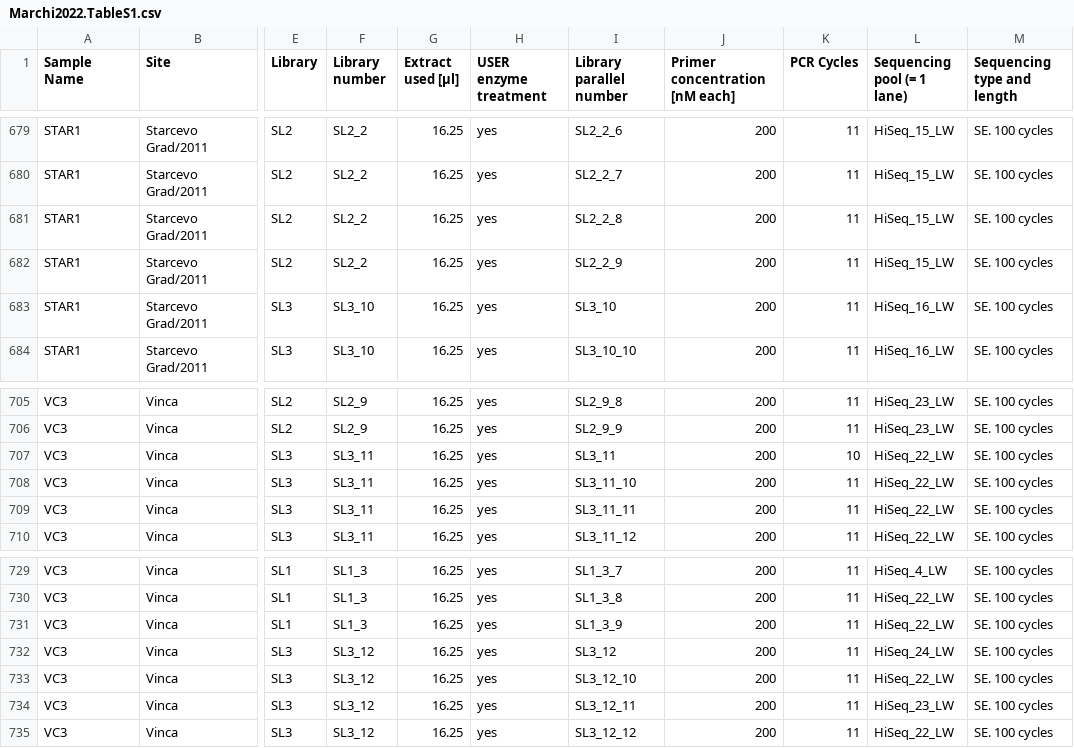
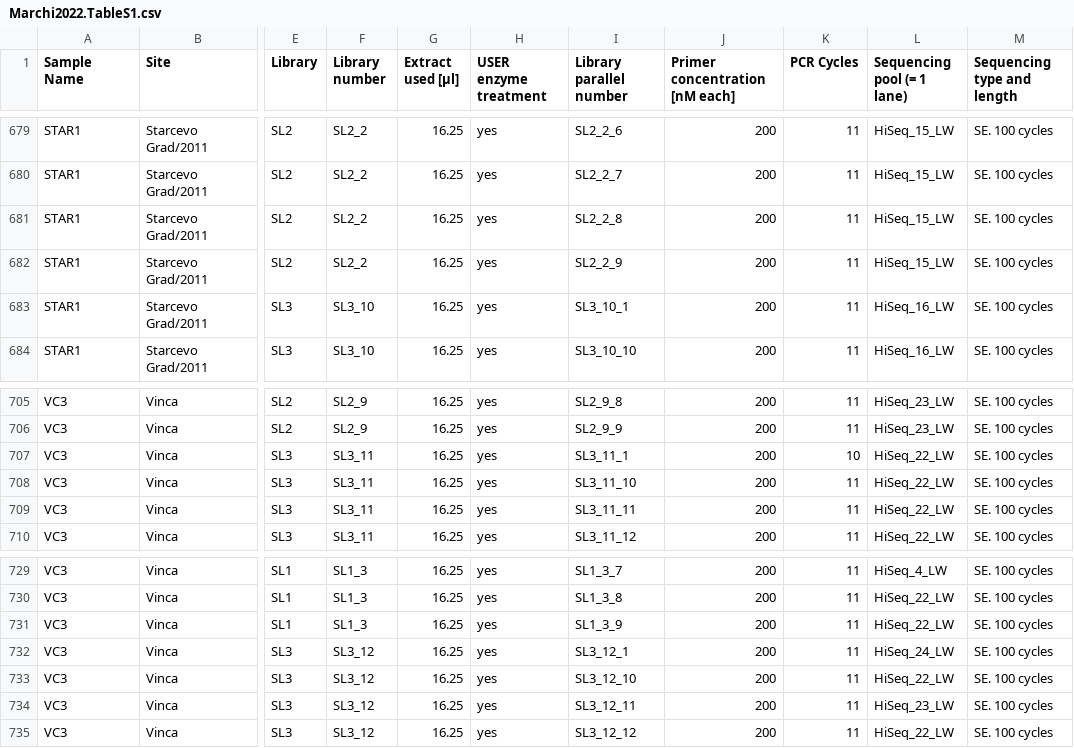
Before and after one commit to pangenome/genotypify, a CSV file: data/Marchi2022.TableS1.csv, drawn as a sheet; only a part is shown, gaps mark what is left out; the diff covers the shown part only; the diff names each change by its address in the sheet, - before the commit and + after, or states it on an @@ line.

```diff
--- a/data/Marchi2022.TableS1.csv
+++ b/data/Marchi2022.TableS1.csv
-I683 (Library parallel number): SL3_10
+I683 (Library parallel number): SL3_10_1
-I707 (Library parallel number): SL3_11
+I707 (Library parallel number): SL3_11_1
-I732 (Library parallel number): SL3_12
+I732 (Library parallel number): SL3_12_1
```
Also changed, not shown: 20 edited cells elsewhere in this file, 3 other files.
